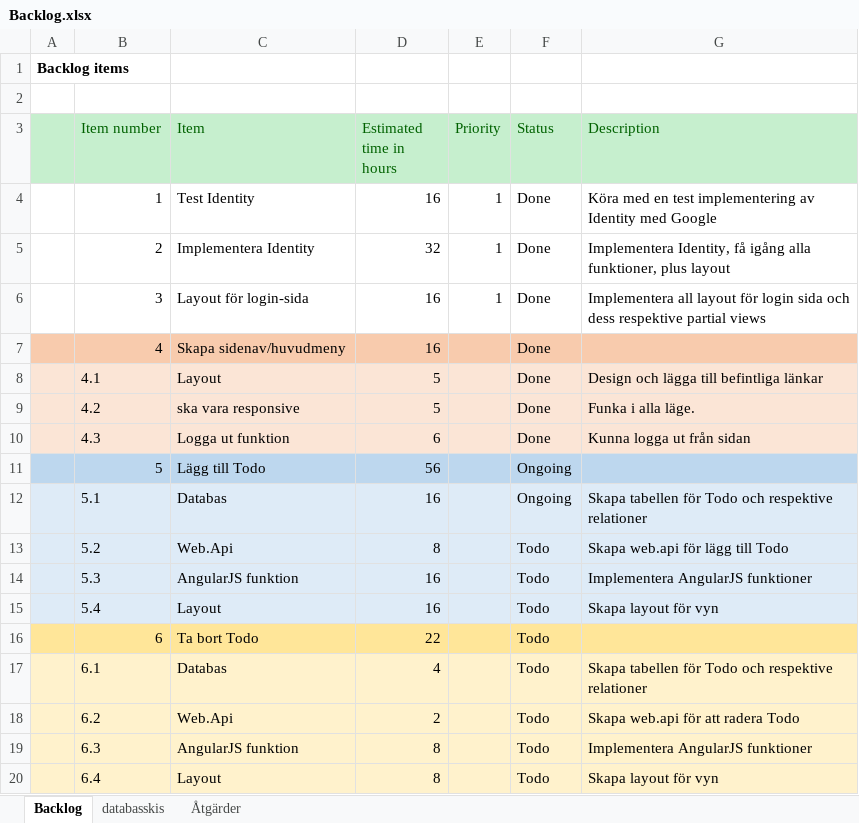
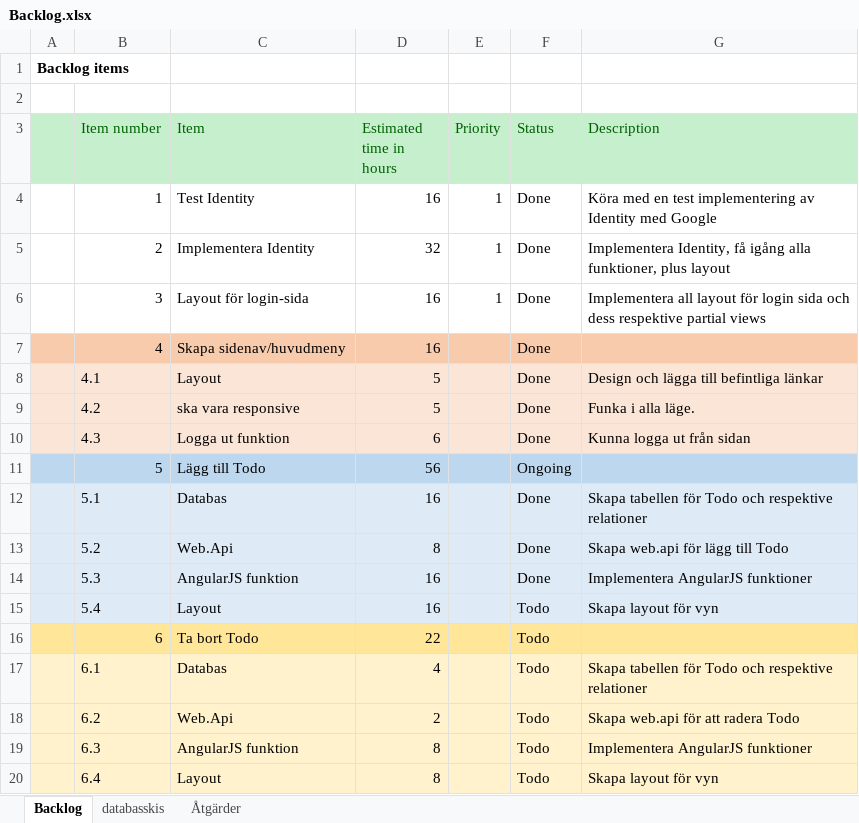
Before and after one commit to Joel-Persson/ProjectPetra, an Excel workbook: Backlog.xlsx, sheet Backlog, drawn as a sheet; only a part is shown; values as stored, in another font and other column widths than the file's, no borders; the diff names each change by its address in the sheet, - before the commit and + after, or states it on an @@ line.

Commit message:
Change for layout and Backlog

```diff
--- a/Backlog.xlsx (sheet Backlog)
+++ b/Backlog.xlsx (sheet Backlog)
-F12 (Status): Ongoing
+F12 (Status): Done
-F13:F14 (Status): Todo
+F13:F14 (Status): Done
```
Also changed, not shown: 3 other files.
